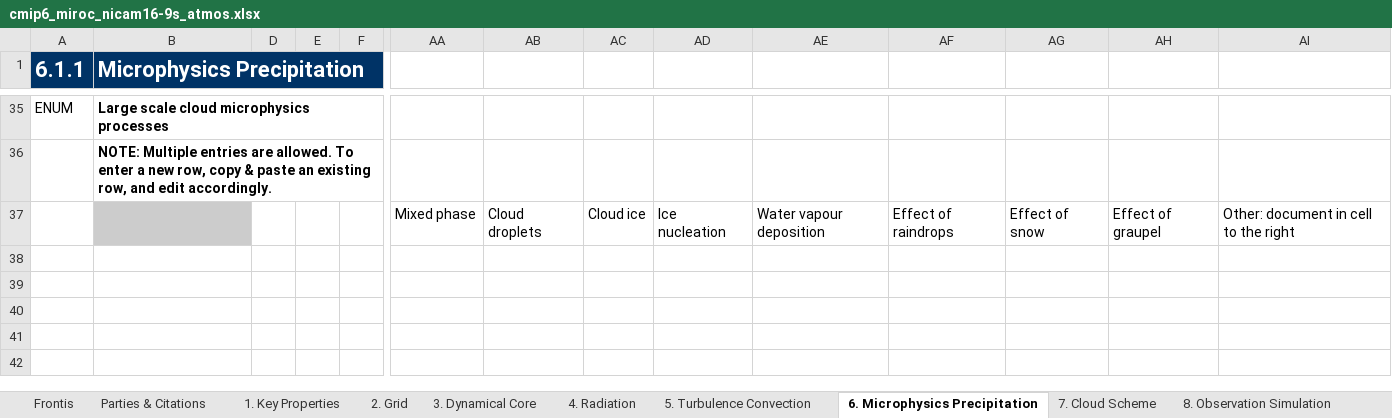
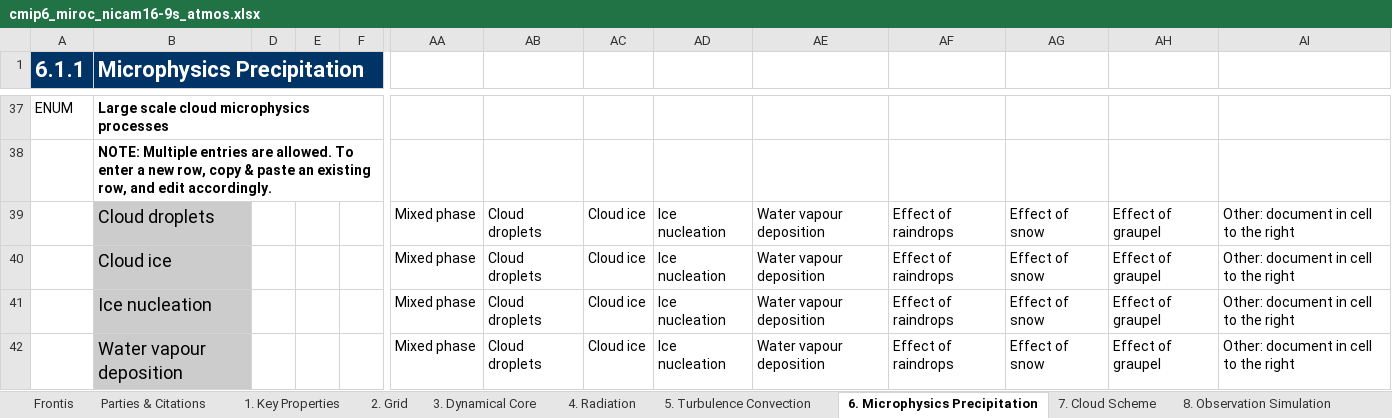
Before and after one commit to ES-DOC-INSTITUTIONAL/miroc, an Excel workbook: cmip6/models/nicam16-9s/cmip6_miroc_nicam16-9s_atmos.xlsx, sheet 6. Microphysics Precipitation, drawn as a sheet; only a part is shown, gaps mark what is left out; values as stored, in another font and other column widths than the file's, no borders; addresses are those after the commit; rows hold the shown columns only; the diff covers the shown part only; the diff names each change by its address in the sheet, - before the commit and + after, or states it on an @@ line.

```diff
--- a/cmip6/models/nicam16-9s/cmip6_miroc_nicam16-9s_atmos.xlsx (sheet 6. Microphysics Precipitation)
+++ b/cmip6/models/nicam16-9s/cmip6_miroc_nicam16-9s_atmos.xlsx (sheet 6. Microphysics Precipitation)
-B39 (Microphysics Precipitation): (empty)
+B39 (Microphysics Precipitation): Cloud droplets
+row 40:  | Cloud ice |  |  |  | Mixed phase | Cloud droplets | Cloud ice | Ice nucleation | Water vapour deposition | Effect of raindrops | Effect of snow | Effect of graupel | Other: document in cell to the right
+row 41:  | Ice nucleation |  |  |  | Mixed phase | Cloud droplets | Cloud ice | Ice nucleation | Water vapour deposition | Effect of raindrops | Effect of snow | Effect of graupel | Other: document in cell to the right
+row 42:  | Water vapour deposition |  |  |  | Mixed phase | Cloud droplets | Cloud ice | Ice nucleation | Water vapour deposition | Effect of raindrops | Effect of snow | Effect of graupel | Other: document in cell to the right
```
Also changed, not shown: 5 added rows and 3 edited cells elsewhere in this sheet, sheet 3. Dynamical Core, sheet 7. Cloud Scheme, sheet Parties & Citations, sheet 8. Observation Simulation, sheet 2. Grid, sheet 1. Key Properties, 1 more sheet, cmip6/models/nicam16-9s/cmip6_miroc_nicam16-9s_toplevel.xlsx, cmip6/responsible_parties/cmip6_miroc_responsible_parties.xlsx.
